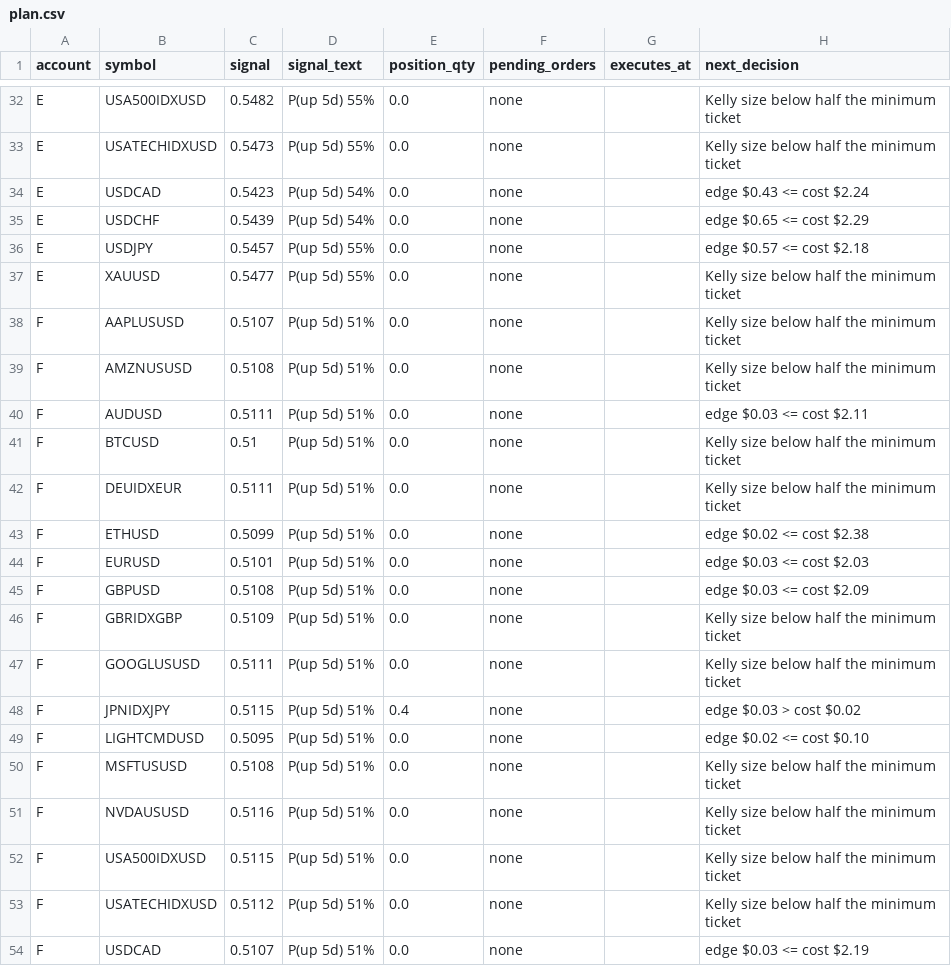
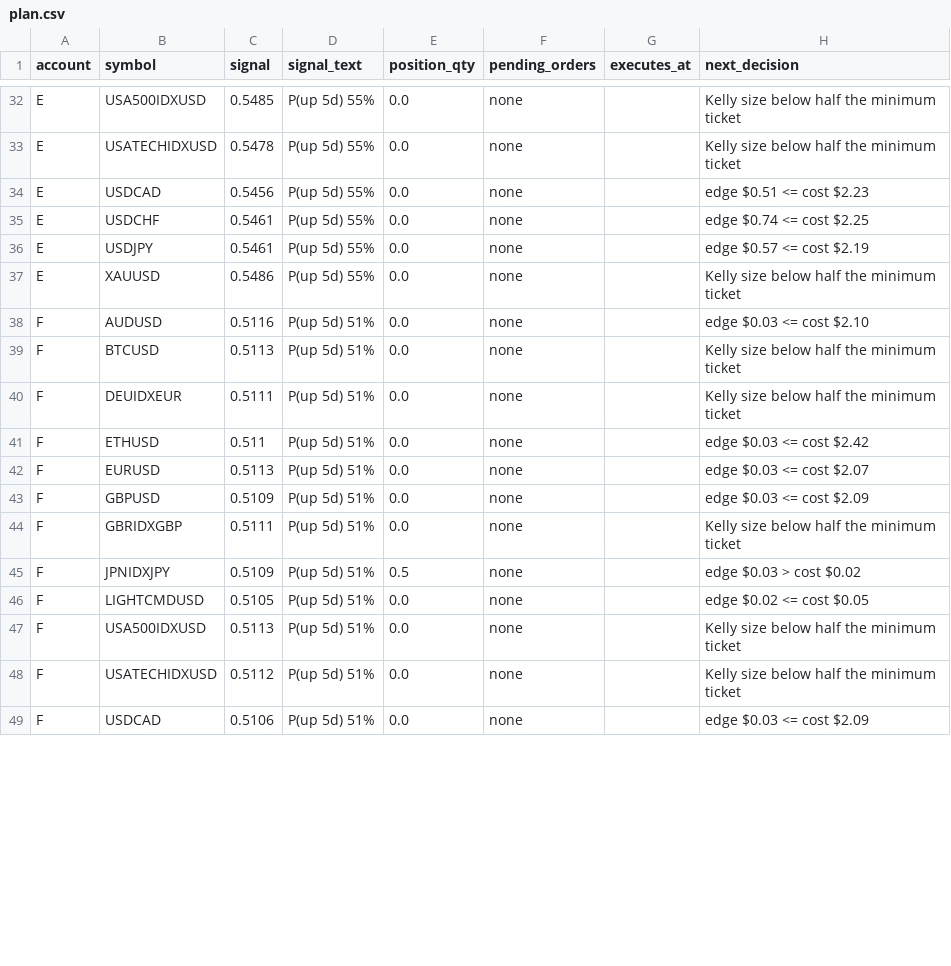
Before and after one commit to Samettutuncu33/Project-Atlantis, a CSV file: live/out/plan.csv, drawn as a sheet; only a part is shown, gaps mark what is left out; removed rows and columns are numbered as before the commit, all else as after; the diff covers the shown part only; the diff names each change by its address in the sheet, - before the commit and + after, or states it on an @@ line.

```diff
--- a/live/out/plan.csv
+++ b/live/out/plan.csv
-C32 (signal): 0.5482
+C32 (signal): 0.5485
-C33 (signal): 0.5473
+C33 (signal): 0.5478
-C34 (signal): 0.5423
+C34 (signal): 0.5456
-D34:D35 (signal_text): P(up 5d) 54%
+D34:D35 (signal_text): P(up 5d) 55%
-H34 (next_decision): edge $0.43 <= cost $2.24
+H34 (next_decision): edge $0.51 <= cost $2.23
-C35 (signal): 0.5439
+C35 (signal): 0.5461
-H35 (next_decision): edge $0.65 <= cost $2.29
+H35 (next_decision): edge $0.74 <= cost $2.25
-C36 (signal): 0.5457
+C36 (signal): 0.5461
-H36 (next_decision): edge $0.57 <= cost $2.18
+H36 (next_decision): edge $0.57 <= cost $2.19
-C37 (signal): 0.5477
+C37 (signal): 0.5486
-row 38: F | AAPLUSUSD | 0.5107 | P(up 5d) 51% | 0.0 | none |  | Kelly size below half the minimum ticket
-row 39: F | AMZNUSUSD | 0.5108 | P(up 5d) 51% | 0.0 | none |  | Kelly size below half the minimum ticket
-C38 (signal): 0.5111
+C38 (signal): 0.5116
-H38 (next_decision): edge $0.03 <= cost $2.11
+H38 (next_decision): edge $0.03 <= cost $2.10
-C39 (signal): 0.51
+C39 (signal): 0.5113
-C41 (signal): 0.5099
+C41 (signal): 0.511
-H41 (next_decision): edge $0.02 <= cost $2.38
+H41 (next_decision): edge $0.03 <= cost $2.42
-C42 (signal): 0.5101
+C42 (signal): 0.5113
-H42 (next_decision): edge $0.03 <= cost $2.03
+H42 (next_decision): edge $0.03 <= cost $2.07
-C43 (signal): 0.5108
+C43 (signal): 0.5109
-row 46: F | GBRIDXGBP | 0.5109 | P(up 5d) 51% | 0.0 | none |  | Kelly size below half the minimum ticket
-B44 (symbol): GOOGLUSUSD
+B44 (symbol): GBRIDXGBP
-C45 (signal): 0.5115
+C45 (signal): 0.5109
-E45 (position_qty): 0.4
+E45 (position_qty): 0.5
-C46 (signal): 0.5095
+C46 (signal): 0.5105
-H46 (next_decision): edge $0.02 <= cost $0.10
+H46 (next_decision): edge $0.02 <= cost $0.05
-row 50: F | MSFTUSUSD | 0.5108 | P(up 5d) 51% | 0.0 | none |  | Kelly size below half the minimum ticket
-row 51: F | NVDAUSUSD | 0.5116 | P(up 5d) 51% | 0.0 | none |  | Kelly size below half the minimum ticket
-C47 (signal): 0.5115
+C47 (signal): 0.5113
-C49 (signal): 0.5107
+C49 (signal): 0.5106
-H49 (next_decision): edge $0.03 <= cost $2.19
+H49 (next_decision): edge $0.03 <= cost $2.09
```
Also changed, not shown: 44 edited cells elsewhere in this file, live/out/equity.csv, live/out/fills.csv, 31 other files.
